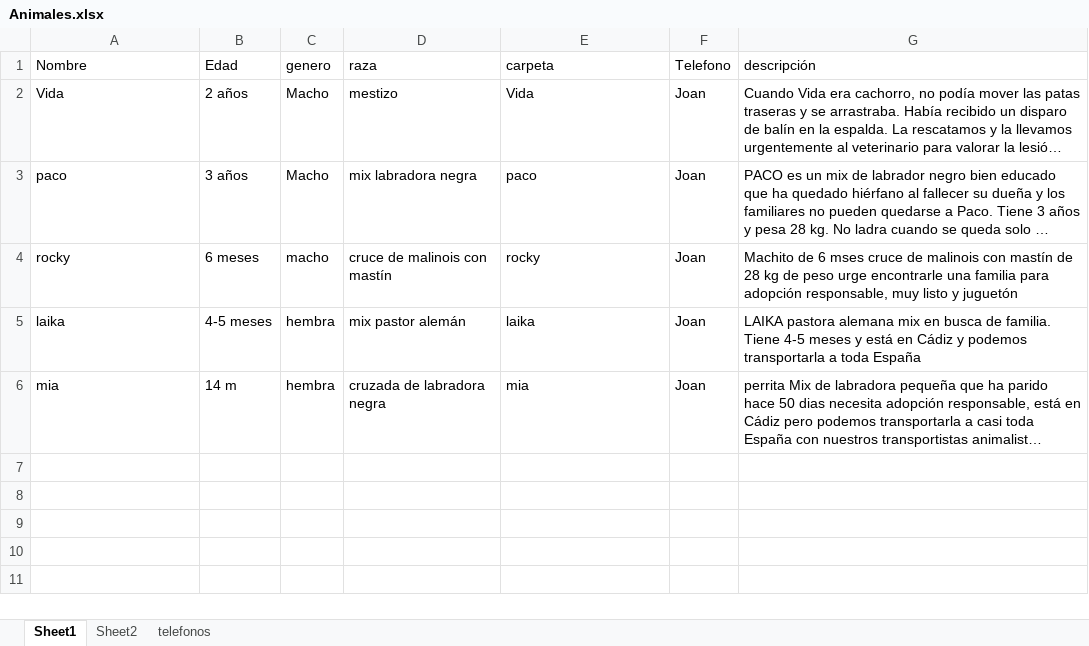
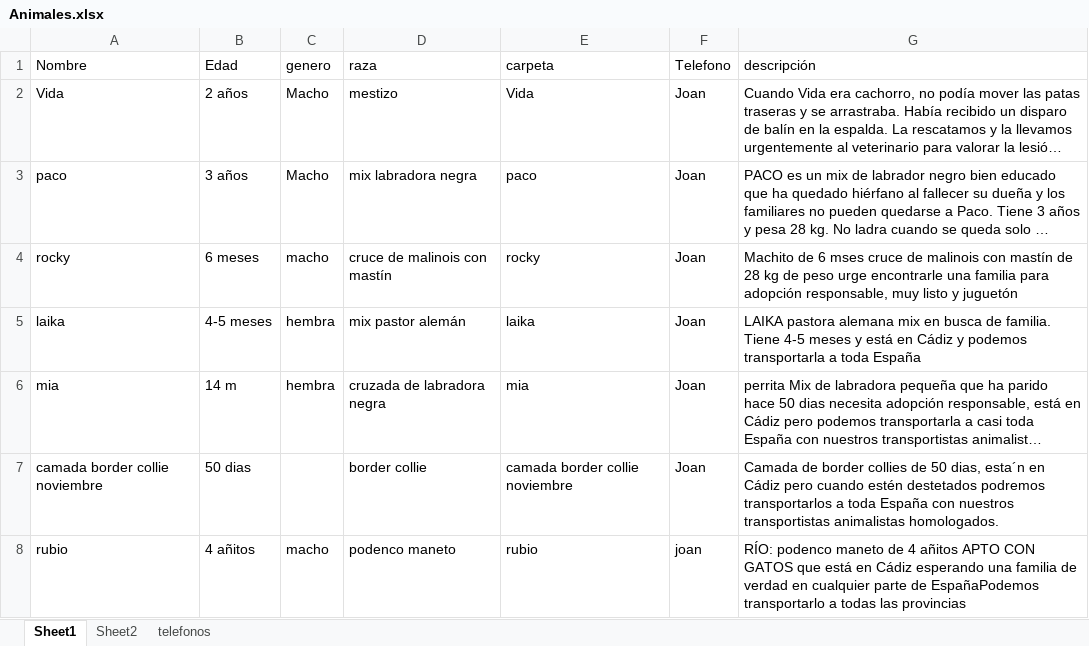
Before and after one commit to joisor1/asociacionalmasbellas.github.io, an Excel workbook: assets/database/Animales.xlsx, sheet Sheet1, drawn as a sheet; long unchanged cells end in …; values as stored, in another font and other column widths than the file's, no borders; the diff names each change by its address in the sheet, - before the commit and + after, or states it on an @@ line.

Commit message:
joan

```diff
--- a/assets/database/Animales.xlsx (sheet Sheet1)
+++ b/assets/database/Animales.xlsx (sheet Sheet1)
+row 7: camada border collie noviembre | 50 dias |  | border collie | camada border collie noviembre | Joan | Camada de border collies de 50 dias, esta´n en Cádiz pero cuando estén destetados podremos transportarlos a toda España con nuestros transportistas animalistas homologados.
+row 8: rubio | 4 añitos | macho | podenco maneto | rubio | joan | RÍO: podenco maneto de 4 añitos APTO CON GATOS que está en Cádiz esperando una familia de verdad en cualquier parte de EspañaPodemos transportarlo a todas las provincias
```
Also changed, not shown: 1 other file.
